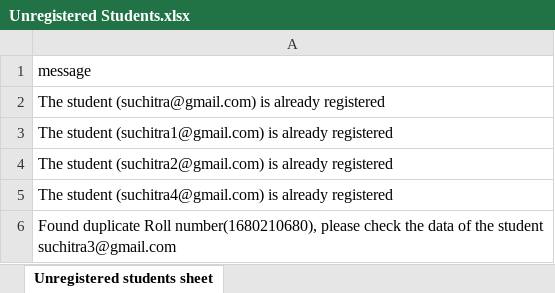
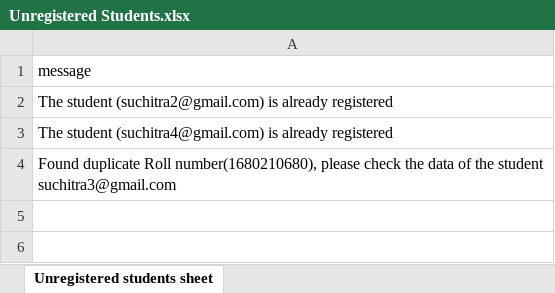
Before and after one commit to einn-software/Campus_Recruitment_App, an Excel workbook: backend/studentList/Unregistered Students.xlsx, sheet Unregistered students sheet, drawn as a sheet; values as stored, in another font and other column widths than the file's, no borders; the diff names each change by its address in the sheet, - before the commit and + after, or states it on an @@ line.

```diff
--- a/backend/studentList/Unregistered Students.xlsx (sheet Unregistered students sheet)
+++ b/backend/studentList/Unregistered Students.xlsx (sheet Unregistered students sheet)
-row 2: The student (suchitra@gmail.com) is already registered
-row 3: The student (suchitra1@gmail.com) is already registered
```
Also changed, not shown: backend/studentList/Registered Students.xlsx, 6 other files.
